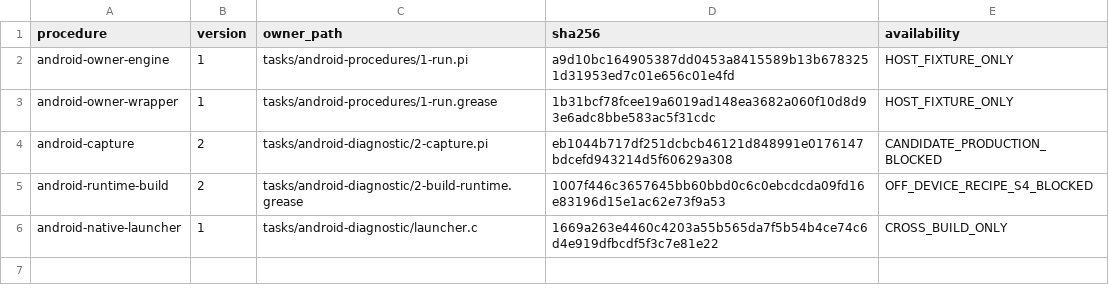
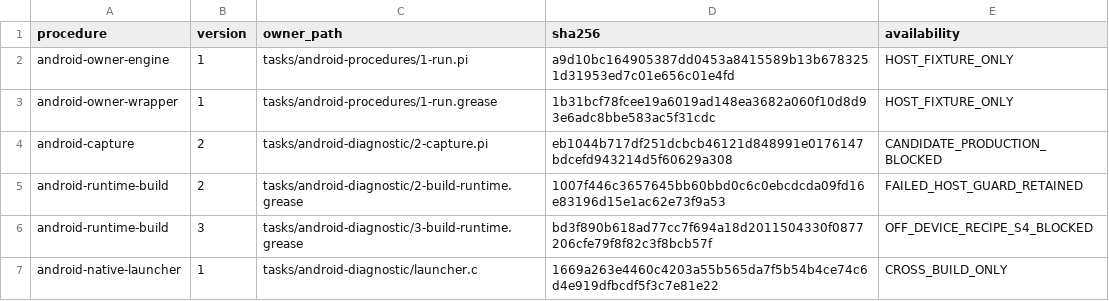
Before and after one commit to isomorphisms/kitchen, a TSV file: tasks/android-procedures/procedures.tsv, drawn as a sheet.

Commit message:
Record executed Android procedure fixtures, acquisition and paired runtime candidate evidence

```diff
--- a/tasks/android-procedures/procedures.tsv
+++ b/tasks/android-procedures/procedures.tsv
@@ -4,3 +4,4 @@ android-owner-wrapper	1	tasks/android-procedures/1-run.grease	1b31bcf78fcee19a60
 android-capture	2	tasks/android-diagnostic/2-capture.pi	eb1044b717df251dcbcb46121d848991e0176147bdcefd943214d5f60629a308	CANDIDATE_PRODUCTION_BLOCKED
-android-runtime-build	2	tasks/android-diagnostic/2-build-runtime.grease	1007f446c3657645bb60bbd0c6c0ebcdcda09fd16e83196d15e1ac62e73f9a53	OFF_DEVICE_RECIPE_S4_BLOCKED
+android-runtime-build	2	tasks/android-diagnostic/2-build-runtime.grease	1007f446c3657645bb60bbd0c6c0ebcdcda09fd16e83196d15e1ac62e73f9a53	FAILED_HOST_GUARD_RETAINED
+android-runtime-build	3	tasks/android-diagnostic/3-build-runtime.grease	bd3f890b618ad77cc7f694a18d2011504330f0877206cfe79f8f82c3f8bcb57f	OFF_DEVICE_RECIPE_S4_BLOCKED
 android-native-launcher	1	tasks/android-diagnostic/launcher.c	1669a263e4460c4203a55b565da7f5b54b4ce74c6d4e919dfbcdf5f3c7e81e22	CROSS_BUILD_ONLY
```
Also changed, not shown: 6 other files.
